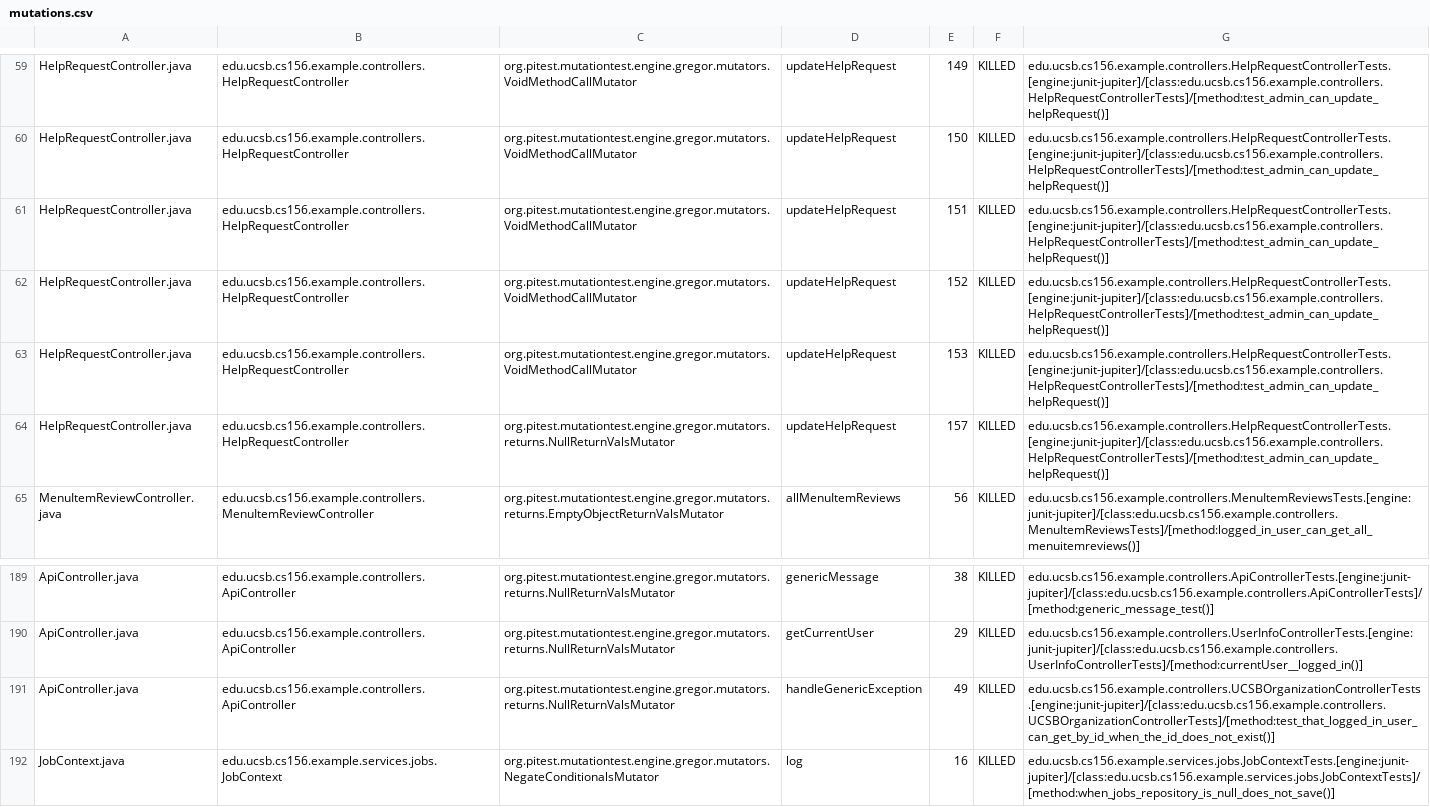
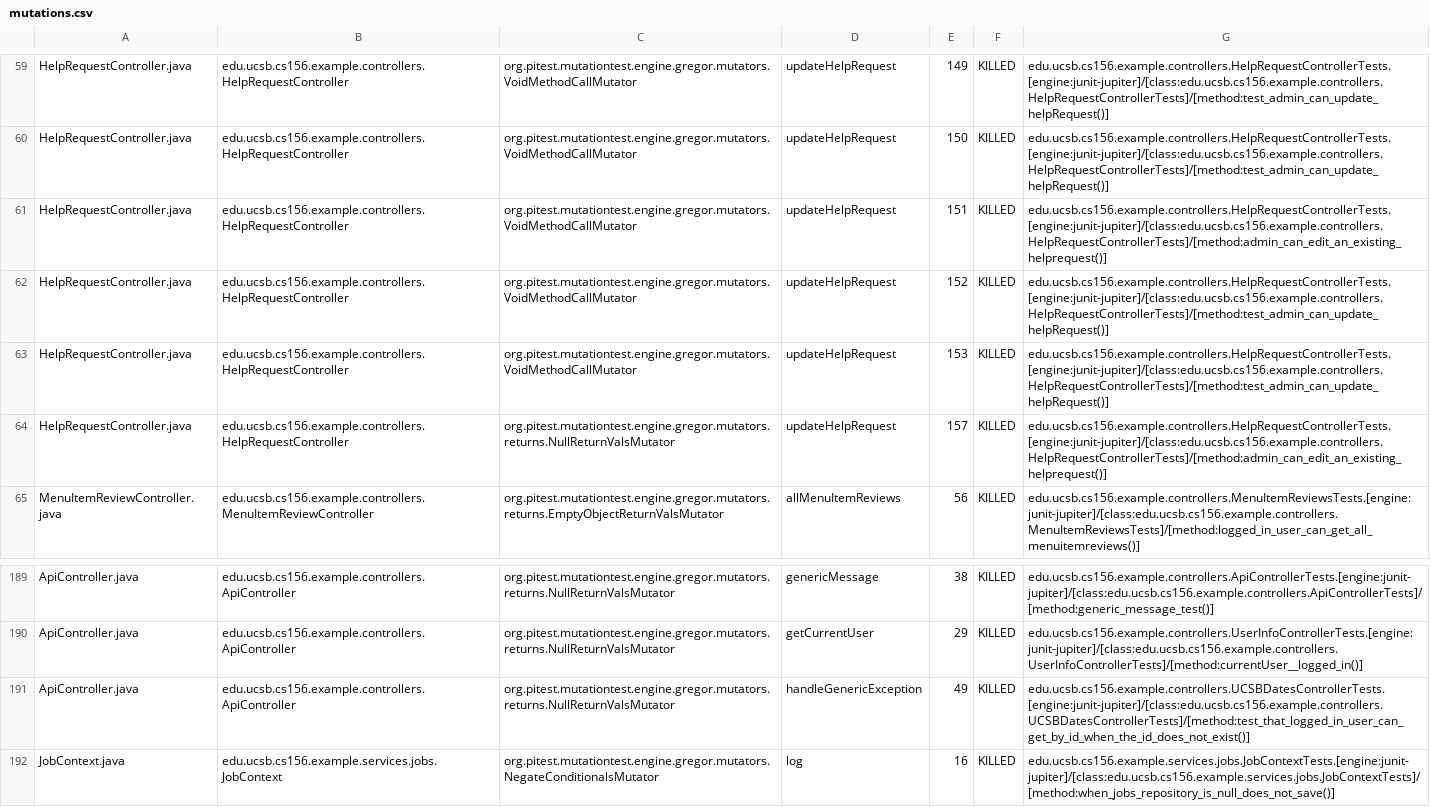
Before and after one commit to ucsb-cs156-s25/team02-s25-13, a CSV file: prs/109/pitest/mutations.csv, drawn as a sheet; only a part is shown, gaps mark what is left out.

Commit message:
Deploying to gh-pages from @ ucsb-cs156-s25/team02-s25-13@ec1d38a949a3e2a141718fb36dd96817d0f33868 🚀

```diff
--- a/prs/109/pitest/mutations.csv
+++ b/prs/109/pitest/mutations.csv
@@ -60,6 +60,6 @@ HelpRequestController.java,edu.ucsb.cs156.example.controllers.HelpRequestControl
 HelpRequestController.java,edu.ucsb.cs156.example.controllers.HelpRequestController,org.pitest.mutationtest.engine.gregor.mutators.VoidMethodCallMutator,updateHelpRequest,150,KILLED,edu.ucsb.cs156.example.controllers.HelpRequestControllerTests.[engine:junit-jupiter]/[class:edu.ucsb.cs156.example.controllers.HelpRequestControllerTests]/[method:test_admin_can_update_helpRequest()]
-HelpRequestController.java,edu.ucsb.cs156.example.controllers.HelpRequestController,org.pitest.mutationtest.engine.gregor.mutators.VoidMethodCallMutator,updateHelpRequest,151,KILLED,edu.ucsb.cs156.example.controllers.HelpRequestControllerTests.[engine:junit-jupiter]/[class:edu.ucsb.cs156.example.controllers.HelpRequestControllerTests]/[method:test_admin_can_update_helpRequest()]
+HelpRequestController.java,edu.ucsb.cs156.example.controllers.HelpRequestController,org.pitest.mutationtest.engine.gregor.mutators.VoidMethodCallMutator,updateHelpRequest,151,KILLED,edu.ucsb.cs156.example.controllers.HelpRequestControllerTests.[engine:junit-jupiter]/[class:edu.ucsb.cs156.example.controllers.HelpRequestControllerTests]/[method:admin_can_edit_an_existing_helprequest()]
 HelpRequestController.java,edu.ucsb.cs156.example.controllers.HelpRequestController,org.pitest.mutationtest.engine.gregor.mutators.VoidMethodCallMutator,updateHelpRequest,152,KILLED,edu.ucsb.cs156.example.controllers.HelpRequestControllerTests.[engine:junit-jupiter]/[class:edu.ucsb.cs156.example.controllers.HelpRequestControllerTests]/[method:test_admin_can_update_helpRequest()]
 HelpRequestController.java,edu.ucsb.cs156.example.controllers.HelpRequestController,org.pitest.mutationtest.engine.gregor.mutators.VoidMethodCallMutator,updateHelpRequest,153,KILLED,edu.ucsb.cs156.example.controllers.HelpRequestControllerTests.[engine:junit-jupiter]/[class:edu.ucsb.cs156.example.controllers.HelpRequestControllerTests]/[method:test_admin_can_update_helpRequest()]
-HelpRequestController.java,edu.ucsb.cs156.example.controllers.HelpRequestController,org.pitest.mutationtest.engine.gregor.mutators.returns.NullReturnValsMutator,updateHelpRequest,157,KILLED,edu.ucsb.cs156.example.controllers.HelpRequestControllerTests.[engine:junit-jupiter]/[class:edu.ucsb.cs156.example.controllers.HelpRequestControllerTests]/[method:test_admin_can_update_helpRequest()]
+HelpRequestController.java,edu.ucsb.cs156.example.controllers.HelpRequestController,org.pitest.mutationtest.engine.gregor.mutators.returns.NullReturnValsMutator,updateHelpRequest,157,KILLED,edu.ucsb.cs156.example.controllers.HelpRequestControllerTests.[engine:junit-jupiter]/[class:edu.ucsb.cs156.example.controllers.HelpRequestControllerTests]/[method:admin_can_edit_an_existing_helprequest()]
 MenuItemReviewController.java,edu.ucsb.cs156.example.controllers.MenuItemReviewController,org.pitest.mutationtest.engine.gregor.mutators.returns.EmptyObjectReturnValsMutator,allMenuItemReviews,56,KILLED,edu.ucsb.cs156.example.controllers.MenuItemReviewsTests.[engine:junit-jupiter]/[class:edu.ucsb.cs156.example.controllers.MenuItemReviewsTests]/[method:logged_in_user_can_get_all_menuitemreviews()]
@@ -190,3 +190,3 @@ ApiController.java,edu.ucsb.cs156.example.controllers.ApiController,org.pitest.m
 ApiController.java,edu.ucsb.cs156.example.controllers.ApiController,org.pitest.mutationtest.engine.gregor.mutators.returns.NullReturnValsMutator,getCurrentUser,29,KILLED,edu.ucsb.cs156.example.controllers.UserInfoControllerTests.[engine:junit-jupiter]/[class:edu.ucsb.cs156.example.controllers.UserInfoControllerTests]/[method:currentUser__logged_in()]
-ApiController.java,edu.ucsb.cs156.example.controllers.ApiController,org.pitest.mutationtest.engine.gregor.mutators.returns.NullReturnValsMutator,handleGenericException,49,KILLED,edu.ucsb.cs156.example.controllers.UCSBOrganizationControllerTests.[engine:junit-jupiter]/[class:edu.ucsb.cs156.example.controllers.UCSBOrganizationControllerTests]/[method:test_that_logged_in_user_can_get_by_id_when_the_id_does_not_exist()]
+ApiController.java,edu.ucsb.cs156.example.controllers.ApiController,org.pitest.mutationtest.engine.gregor.mutators.returns.NullReturnValsMutator,handleGenericException,49,KILLED,edu.ucsb.cs156.example.controllers.UCSBDatesControllerTests.[engine:junit-jupiter]/[class:edu.ucsb.cs156.example.controllers.UCSBDatesControllerTests]/[method:test_that_logged_in_user_can_get_by_id_when_the_id_does_not_exist()]
 JobContext.java,edu.ucsb.cs156.example.services.jobs.JobContext,org.pitest.mutationtest.engine.gregor.mutators.NegateConditionalsMutator,log,16,KILLED,edu.ucsb.cs156.example.services.jobs.JobContextTests.[engine:junit-jupiter]/[class:edu.ucsb.cs156.example.services.jobs.JobContextTests]/[method:when_jobs_repository_is_null_does_not_save()]
```
Also changed, not shown: 21 other files.
